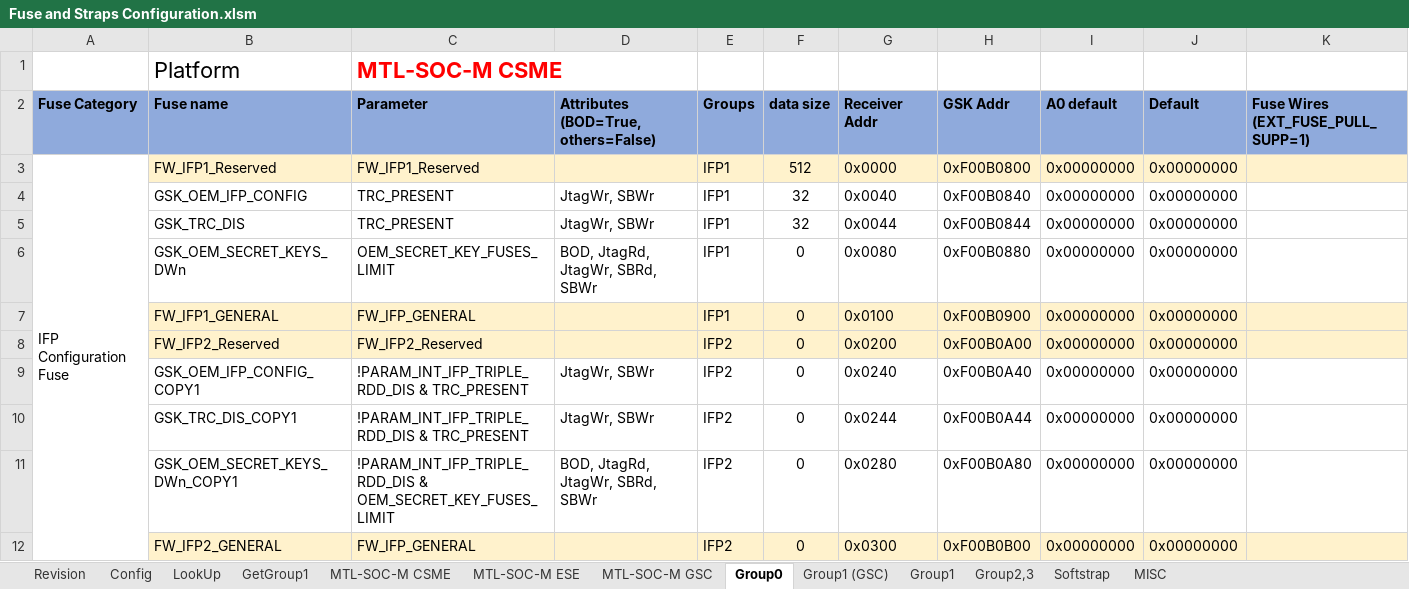
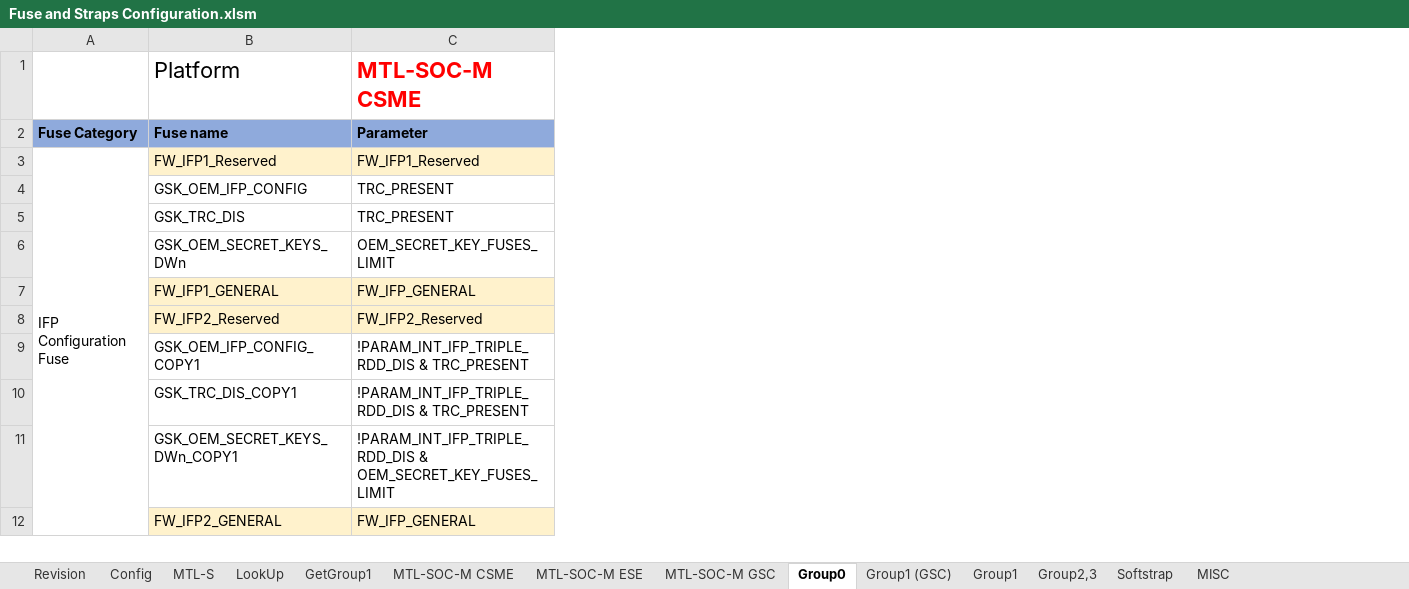
Before and after one commit to jasonx-tsao/exp_vtb, an Excel workbook: ArchSpecs/Working/Fuse and Straps Configuration.xlsm, sheet Group0, drawn as a sheet; only a part is shown; values as stored, in another font and other column widths than the file's, no borders; conditional formats not drawn; the diff names each change by its address in the sheet, - before the commit and + after, or states it on an @@ line.

Commit message:
#26 added MTL-S Page (MTL-S fuse seletion association with Config parameter page is underdevelopment. The page MTL-S has no dependencies on Config page) - combined Group0, Group1 (GSC), Group1, Group2,3, Softstrap as for Group4 page into one super set fuse config page with columns of Fuse register, Fuse name, Paramters,  Attrinutes, group number, bit width, receiving address, description - included ADP-S, MTL-M CSME 4.7 and ESE 1.0 kaigen fuse confguration as for revew references - Completed the first round of MTL-S 4 instances fuse config and review. Reviewers are Eli, Michael B. Chaitu, Babi, Yanai, XiaoYu, Khee Wooi - good enough for RTL0.5 first MTL-S CSME 4.8, CSE4.9, ESE1.1 and ESE1.2 fuse RDL generation.
[git-p4: depot-paths = "//depot/projects/coe/CSME/": change = 791527]

```diff
--- a/ArchSpecs/Working/Fuse and Straps Configuration.xlsm (sheet Group0)
+++ b/ArchSpecs/Working/Fuse and Straps Configuration.xlsm (sheet Group0)
+sheet tab: MTL-S
@@ column D hidden, rows 2-11: Attributes (BOD=True, others=False) |  | JtagWr, SBWr | JtagWr, SBWr | BOD, JtagRd, JtagWr, SBRd, SBWr |  |  | JtagWr, SBWr | JtagWr, SBWr | BOD, JtagRd, JtagWr, SBRd, SBWr @@
@@ column E (Groups) hidden, rows 3-12: IFP1 | IFP1 | IFP1 | IFP1 | IFP1 | IFP2 | IFP2 | IFP2 | IFP2 | IFP2 @@
@@ column F (data size) hidden, rows 3-12: 512 | 32 | 32 | 0 | 0 | 0 | 0 | 0 | 0 | 0 @@
@@ column G (Receiver Addr) hidden, rows 3-12: 0x0000 | 0x0040 | 0x0044 | 0x0080 | 0x0100 | 0x0200 | 0x0240 | 0x0244 | 0x0280 | 0x0300 @@
@@ column H (GSK Addr) hidden, rows 3-12: 0xF00B0800 | 0xF00B0840 | 0xF00B0844 | 0xF00B0880 | 0xF00B0900 | 0xF00B0A00 | 0xF00B0A40 | 0xF00B0A44 | 0xF00B0A80 | 0xF00B0B00 @@
@@ column I (A0 default) hidden, rows 3-12: all 0x00000000 @@
@@ column J (Default) hidden, rows 3-12: all 0x00000000 @@
@@ column K hidden, row 2: Fuse Wires (EXT_FUSE_PULL_SUPP=1) @@
```
Also changed, not shown: sheet Group1, sheet Config, sheet Revision, charts or pictures.
